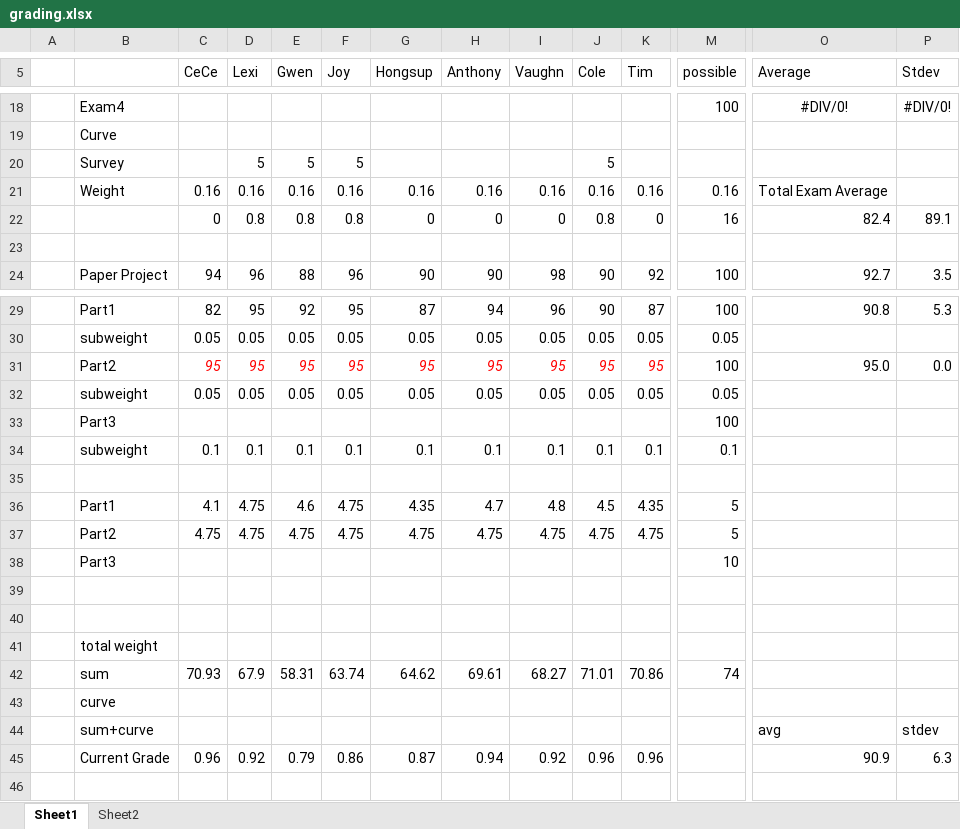
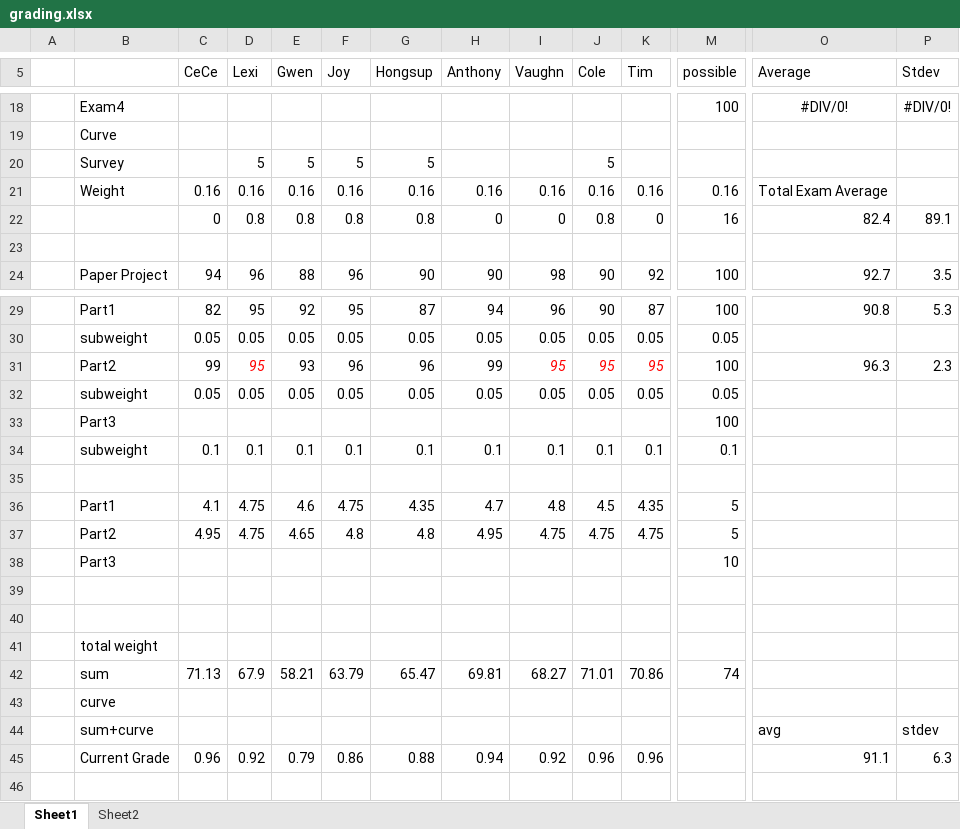
Before and after one commit to benbeeler/TEACHING, an Excel workbook: Nuclear_Fuel_Performance/NE533_Spring2025/grading.xlsx, sheet Sheet1, drawn as a sheet; only a part is shown, gaps mark what is left out; values as stored, in another font and other column widths than the file's, no borders; removed rows and columns are numbered as before the commit, all else as after; rows hold the shown columns only; the diff names each change by its address in the sheet, - before the commit and + after, or states it on an @@ line.

```diff
--- a/Nuclear_Fuel_Performance/NE533_Spring2025/grading.xlsx (sheet Sheet1)
+++ b/Nuclear_Fuel_Performance/NE533_Spring2025/grading.xlsx (sheet Sheet1)
-G20 (Hongsup): (empty)
+G20 (Hongsup): 5
-G22 (Hongsup): 0
+G22 (Hongsup): 0.8
-row 31:  | Part2 | 95 | 95 | 95 | 95 | 95 | 95 | 95 | 95 | 95 | 100 | 95.0 | 0.0
+row 31:  | Part2 | 99 | 95 | 93 | 96 | 96 | 99 | 95 | 95 | 95 | 100 | 96.3 | 2.3
-C37 (CeCe): 4.75
+C37 (CeCe): 4.95
-E37 (Gwen): 4.75
+E37 (Gwen): 4.65
-F37 (Joy): 4.75
+F37 (Joy): 4.8
-G37 (Hongsup): 4.75
+G37 (Hongsup): 4.8
-H37 (Anthony): 4.75
+H37 (Anthony): 4.95
-C42 (CeCe): 70.93
+C42 (CeCe): 71.13
-E42 (Gwen): 58.31
+E42 (Gwen): 58.21
-F42 (Joy): 63.74
+F42 (Joy): 63.79
-G42 (Hongsup): 64.62
+G42 (Hongsup): 65.47
-H42 (Anthony): 69.61
+H42 (Anthony): 69.81
-G45 (Hongsup): 0.87
+G45 (Hongsup): 0.88
-O45 (Average): 90.9
+O45 (Average): 91.1
```
Also changed, not shown: 49 other files.
